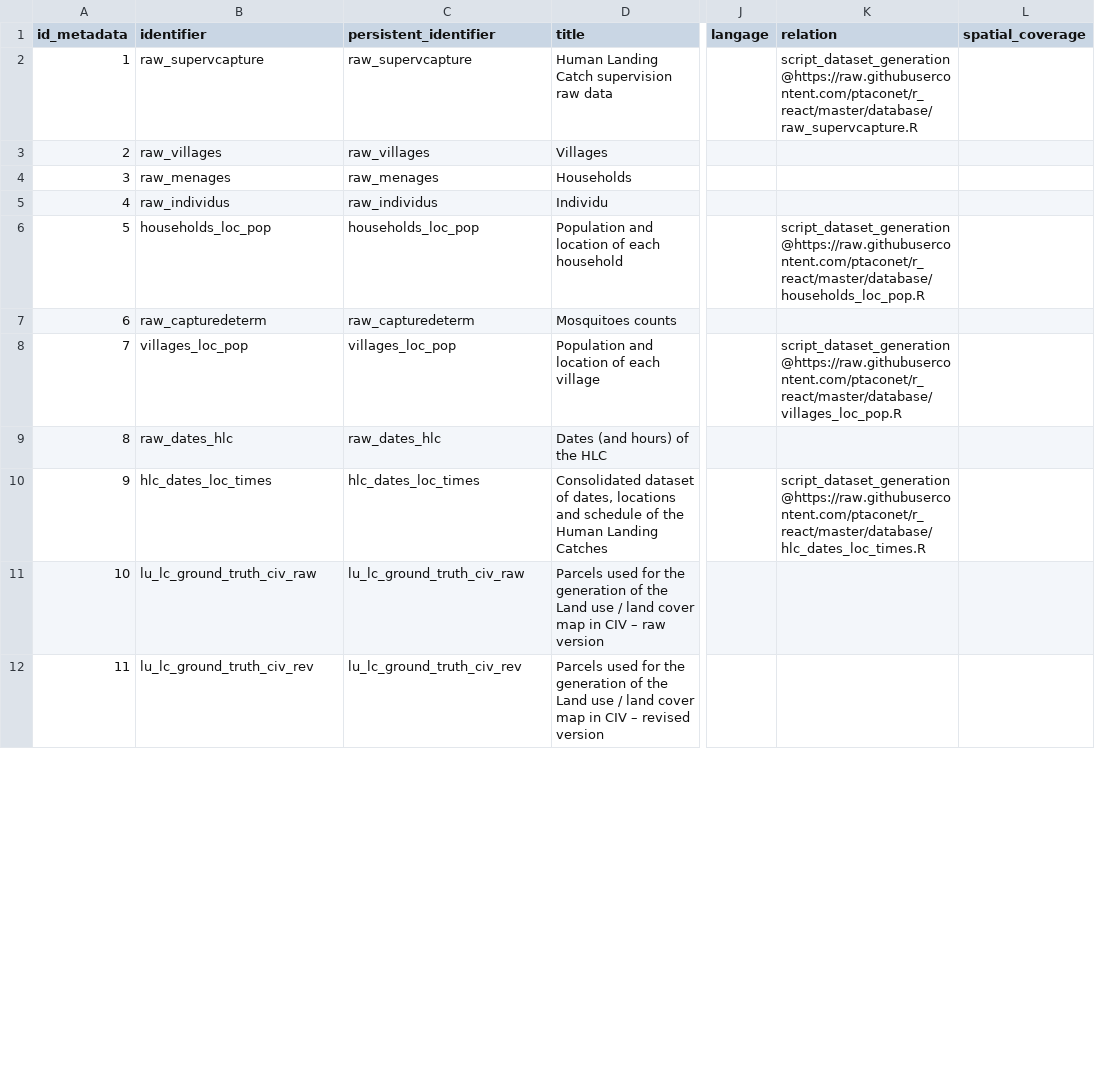
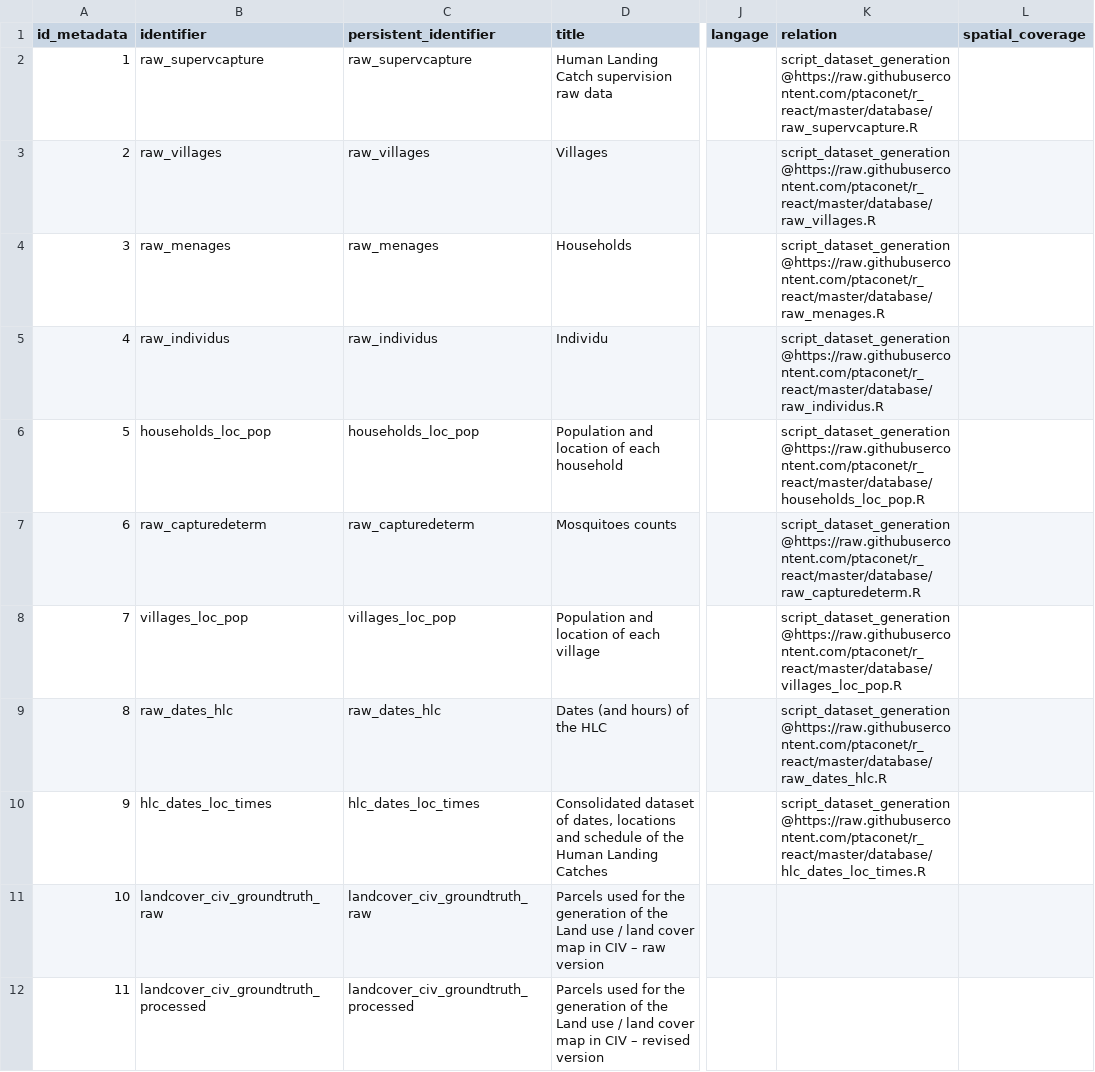
Before and after one commit to ptaconet/myRGISstuff, a CSV file: database/metadata.csv, drawn as a sheet; only a part is shown, gaps mark what is left out; the diff covers the shown part only; the diff names each change by its address in the sheet, - before the commit and + after, or states it on an @@ line.

```diff
--- a/database/metadata.csv
+++ b/database/metadata.csv
-K3 (relation): (empty)
+K3 (relation): script_dataset_generation@https://raw.githubusercontent.com/ptaconet/r_react/master/database/raw_villages.R
-K4 (relation): (empty)
+K4 (relation): script_dataset_generation@https://raw.githubusercontent.com/ptaconet/r_react/master/database/raw_menages.R
-K5 (relation): (empty)
+K5 (relation): script_dataset_generation@https://raw.githubusercontent.com/ptaconet/r_react/master/database/raw_individus.R
-K7 (relation): (empty)
+K7 (relation): script_dataset_generation@https://raw.githubusercontent.com/ptaconet/r_react/master/database/raw_capturedeterm.R
-K9 (relation): (empty)
+K9 (relation): script_dataset_generation@https://raw.githubusercontent.com/ptaconet/r_react/master/database/raw_dates_hlc.R
-B11 (identifier): lu_lc_ground_truth_civ_raw
+B11 (identifier): landcover_civ_groundtruth_raw
-C11 (persistent_identifier): lu_lc_ground_truth_civ_raw
+C11 (persistent_identifier): landcover_civ_groundtruth_raw
-B12 (identifier): lu_lc_ground_truth_civ_rev
+B12 (identifier): landcover_civ_groundtruth_processed
-C12 (persistent_identifier): lu_lc_ground_truth_civ_rev
+C12 (persistent_identifier): landcover_civ_groundtruth_processed
```
Also changed, not shown: 6 added rows, 4 edited cells and row numbers in column A elsewhere in this file, 11 other files.
